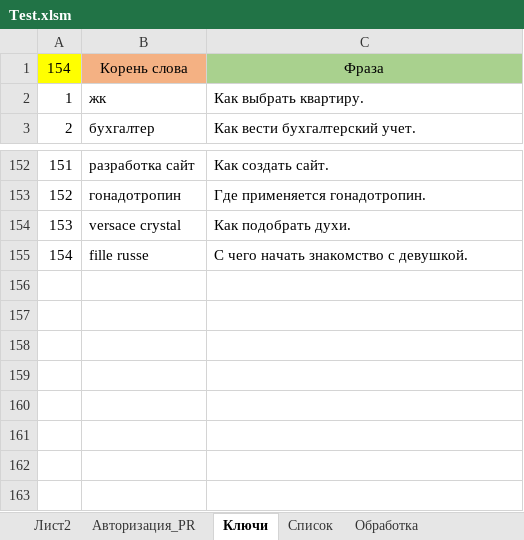
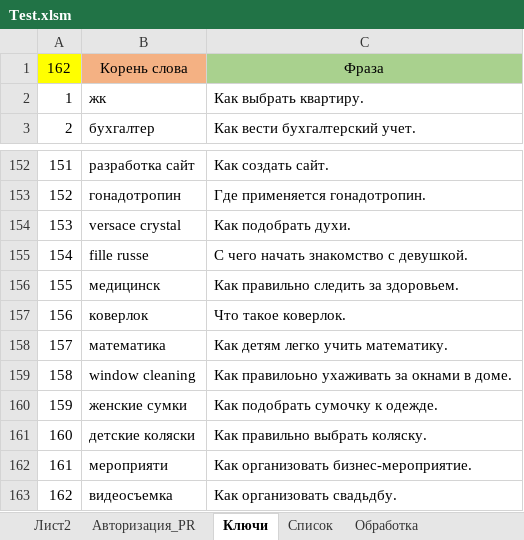
Before and after one commit to Goodron1981/MyMacros-master, an Excel workbook: Test.xlsm, sheet Ключи, drawn as a sheet; only a part is shown, gaps mark what is left out; values as stored, in another font and other column widths than the file's, no borders; the diff names each change by its address in the sheet, - before the commit and + after, or states it on an @@ line.

```diff
--- a/Test.xlsm (sheet Ключи)
+++ b/Test.xlsm (sheet Ключи)
@@ column A renumbered in row 1 @@
+row 156: 155 | медицинск | Как правильно следить за здоровьем.
+row 157: 156 | коверлок | Что такое коверлок.
+row 158: 157 | математика | Как детям легко учить математику.
+row 159: 158 | window cleaning | Как правилоьно ухаживать за окнами в доме.
+row 160: 159 | женские сумки | Как подобрать сумочку к одежде.
+row 161: 160 | детские коляски | Как правильно выбрать коляску.
+row 162: 161 | мероприяти | Как организовать бизнес-мероприятие.
+row 163: 162 | видеосъемка | Как организовать свадьдбу.
```
Also changed, not shown: sheet Обработка, sheet Лист2, sheet Список, sheet Авторизация_PR, charts or pictures.
